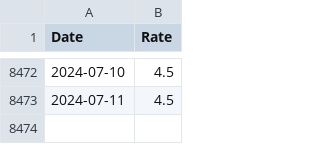
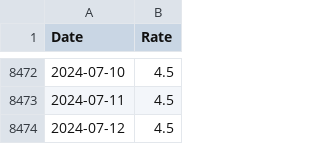
Before and after one commit to frefrik/norway-finance-statistics, a CSV file: data/no_keyPolicyRate.csv, drawn as a sheet; only a part is shown, gaps mark what is left out.

```diff
--- a/data/no_keyPolicyRate.csv
+++ b/data/no_keyPolicyRate.csv
@@ -8473 +8473,2 @@ Date,Rate
 2024-07-11,4.5
+2024-07-12,4.5
```
Also changed, not shown: 2 other files.
